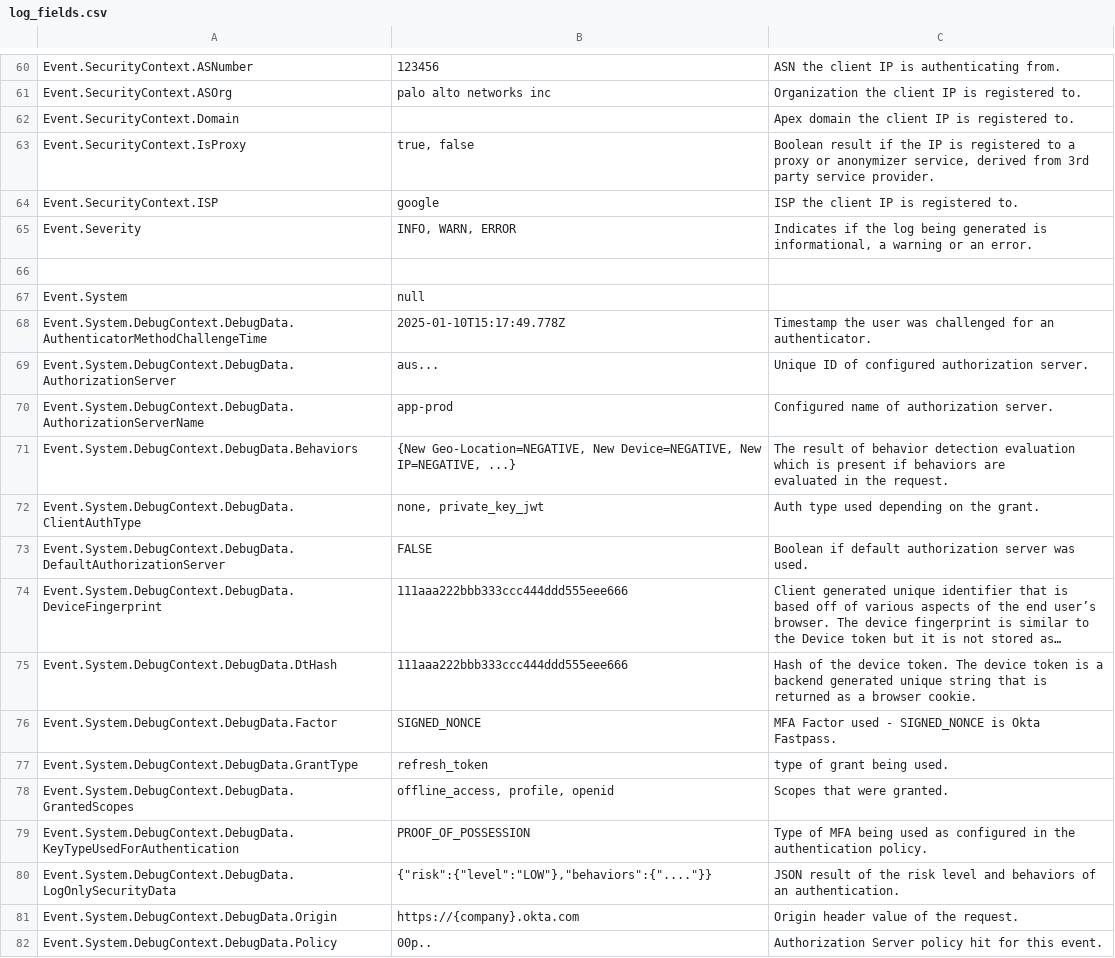
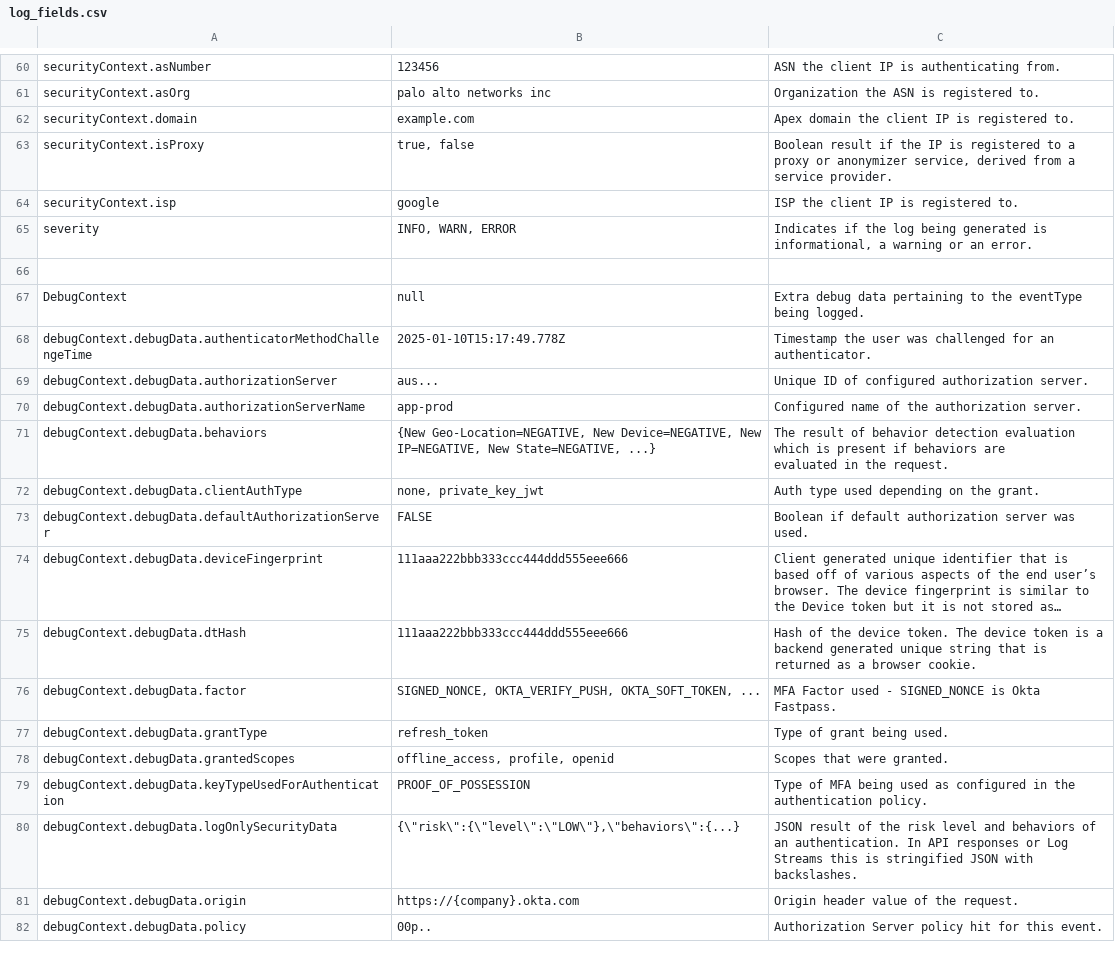
Before and after one commit to okta/customer-detections, a CSV file: logs/log_fields.csv, drawn as a sheet; only a part is shown, gaps mark what is left out; long unchanged cells end in …; removed rows and columns are numbered as before the commit, all else as after; the diff covers the shown part only; the diff names each change by its address in the sheet, - before the commit and + after, or states it on an @@ line.

```diff
--- a/logs/log_fields.csv
+++ b/logs/log_fields.csv
-A60: Event.SecurityContext.ASNumber
+A60: securityContext.asNumber
-A61: Event.SecurityContext.ASOrg
+A61: securityContext.asOrg
-C61: Organization the client IP is registered to.
+C61: Organization the ASN is registered to.
-row 62: Event.SecurityContext.Domain |  | Apex domain the client IP is registered to.
+row 62: securityContext.domain | example.com | Apex domain the client IP is registered to.
-A63: Event.SecurityContext.IsProxy
+A63: securityContext.isProxy
-C63: …derived from 3rd party service provider.
+C63: …derived from a service provider.
-A64: Event.SecurityContext.ISP
+A64: securityContext.isp
-A65: Event.Severity
+A65: severity
-row 67: Event.System | null
+row 67: DebugContext | null | Extra debug data pertaining to the eventType being logged.
-A68: Event.System.DebugContext.DebugData.AuthenticatorMethodChallengeTime
+A68: debugContext.debugData.authenticatorMethodChallengeTime
-A69: Event.System.DebugContext.DebugData.AuthorizationServer
+A69: debugContext.debugData.authorizationServer
-A70: Event.System.DebugContext.DebugData.AuthorizationServerName
+A70: debugContext.debugData.authorizationServerName
-C70: Configured name of authorization server.
+C70: Configured name of the authorization server.
-A71: Event.System.DebugContext.DebugData.Behaviors
+A71: debugContext.debugData.behaviors
-B71: …New IP=NEGATIVE, ...}
+B71: …New IP=NEGATIVE, New State=NEGATIVE, ...}
-A72: Event.System.DebugContext.DebugData.ClientAuthType
+A72: debugContext.debugData.clientAuthType
-A73: Event.System.DebugContext.DebugData.DefaultAuthorizationServer
+A73: debugContext.debugData.defaultAuthorizationServer
-A74: Event.System.DebugContext.DebugData.DeviceFingerprint
+A74: debugContext.debugData.deviceFingerprint
-A75: Event.System.DebugContext.DebugData.DtHash
+A75: debugContext.debugData.dtHash
-row 76: Event.System.DebugContext.DebugData.Factor | SIGNED_NONCE | MFA Factor used - SIGNED_NONCE is Okta Fastpass.
+row 76: debugContext.debugData.factor | SIGNED_NONCE, OKTA_VERIFY_PUSH, OKTA_SOFT_TOKEN, ... | MFA Factor used - SIGNED_NONCE is Okta Fastpass.
-A77: Event.System.DebugContext.DebugData.GrantType
+A77: debugContext.debugData.grantType
-C77: type of grant being used.
+C77: Type of grant being used.
-A78: Event.System.DebugContext.DebugData.GrantedScopes
+A78: debugContext.debugData.grantedScopes
-A79: Event.System.DebugContext.DebugData.KeyTypeUsedForAuthentication
+A79: debugContext.debugData.keyTypeUsedForAuthentication
-A80: Event.System.DebugContext.DebugData.LogOnlySecurityData
+A80: debugContext.debugData.logOnlySecurityData
-B80: {"risk":{"level":"LOW"},"behaviors":{"...."}}
+B80: {\"risk\":{\"level\":\"LOW\"},\"behaviors\":{...}
-C80: …an authentication.
+C80: …an authentication. In API responses or Log Streams this is stringified JSON with backslashes.
-A81: Event.System.DebugContext.DebugData.Origin
+A81: debugContext.debugData.origin
-A82: Event.System.DebugContext.DebugData.Policy
+A82: debugContext.debugData.policy
```
Also changed, not shown: 8 added rows, 7 removed rows and 83 edited cells elsewhere in this file, 12 other files.
